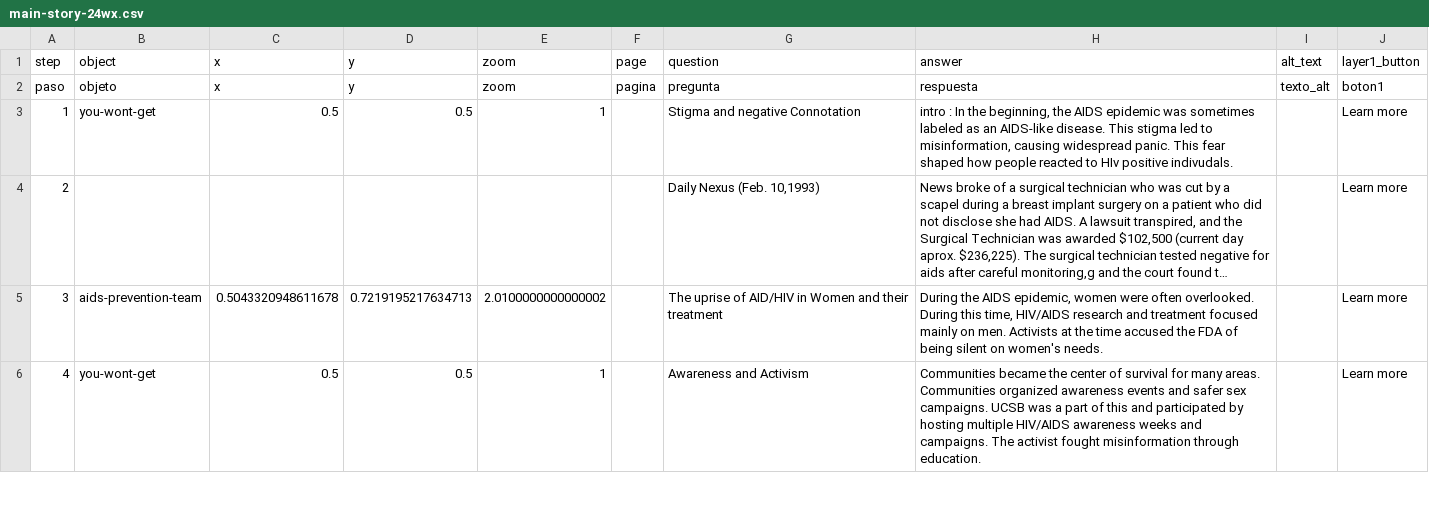
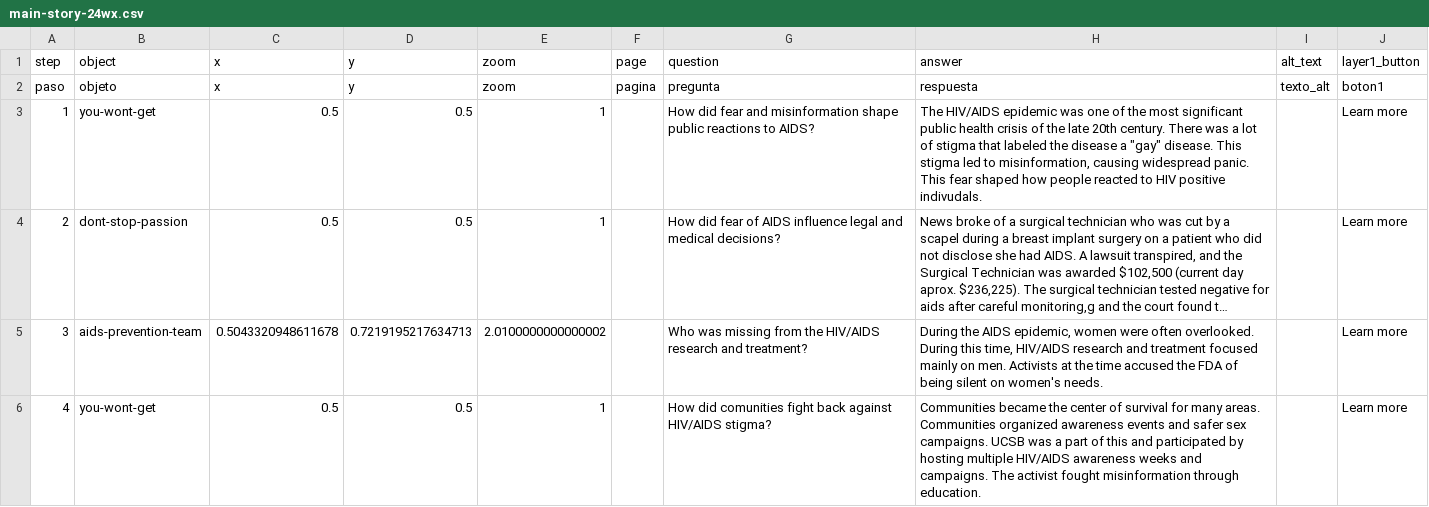
Before and after one commit to kreyes-avalos-cmd/192r, a CSV file: telar-content/spreadsheets/main-story-24wx.csv, drawn as a sheet; only a part is shown; long unchanged cells end in …; the diff covers the shown part only; the diff names each change by its address in the sheet, - before the commit and + after, or states it on an @@ line.

```diff
--- a/telar-content/spreadsheets/main-story-24wx.csv
+++ b/telar-content/spreadsheets/main-story-24wx.csv
-G3 (question): Stigma and negative Connotation
+G3 (question): How did fear and misinformation shape public reactions to AIDS?
-H3 (answer): intro : In the beginning, the AIDS epidemic was sometimes labeled as an AIDS-like disease. This stigma led to misinformation, causing widespread panic. This fear shaped how people reacted to HIv positive indivudals.
+H3 (answer): The HIV/AIDS epidemic was one of the most significant public health crisis of the late 20th century. There was a lot of stigma that labeled the disease a "gay" disease. This stigma led to misinformation, causing widespread panic. This fear shaped how people reacted to HIV positive indivudals.
-B4 (object): (empty)
+B4 (object): dont-stop-passion
-C4 (x): (empty)
+C4 (x): 0.5
-D4 (y): (empty)
+D4 (y): 0.5
-E4 (zoom): (empty)
+E4 (zoom): 1
-G4 (question): Daily Nexus (Feb. 10,1993)
+G4 (question): How did fear of AIDS influence legal and medical decisions?
-G5 (question): The uprise of AID/HIV in Women and their treatment
+G5 (question): Who was missing from the HIV/AIDS research and treatment?
-G6 (question): Awareness and Activism
+G6 (question): How did comunities fight back against HIV/AIDS stigma?
```
Also changed, not shown: 9 edited cells elsewhere in this file, 4 other files.
